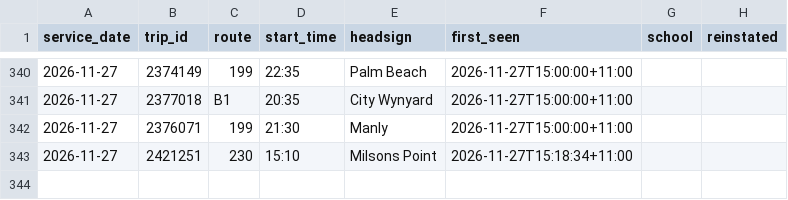
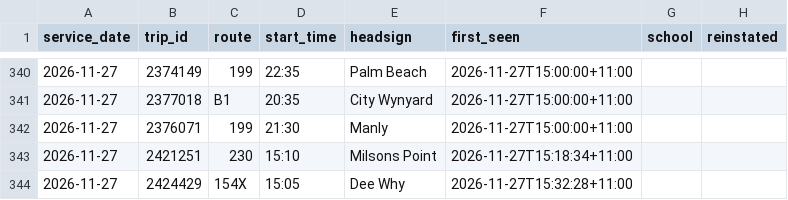
Before and after one commit to craigstarling-eng/Keolis-NthnBeaches-service-cancellations, a CSV file: data/cancellations.csv, drawn as a sheet; only a part is shown, gaps mark what is left out; the diff names each change by its address in the sheet, - before the commit and + after, or states it on an @@ line.

```diff
--- a/data/cancellations.csv
+++ b/data/cancellations.csv
+row 344: 2026-11-27 | 2424429 | 154X | 15:05 | Dee Why | 2026-11-27T15:32:28+11:00
```
Also changed, not shown: data/history/cdc_nb_routes_daily.csv, data/history/r8_daily.csv, 8 other files.
